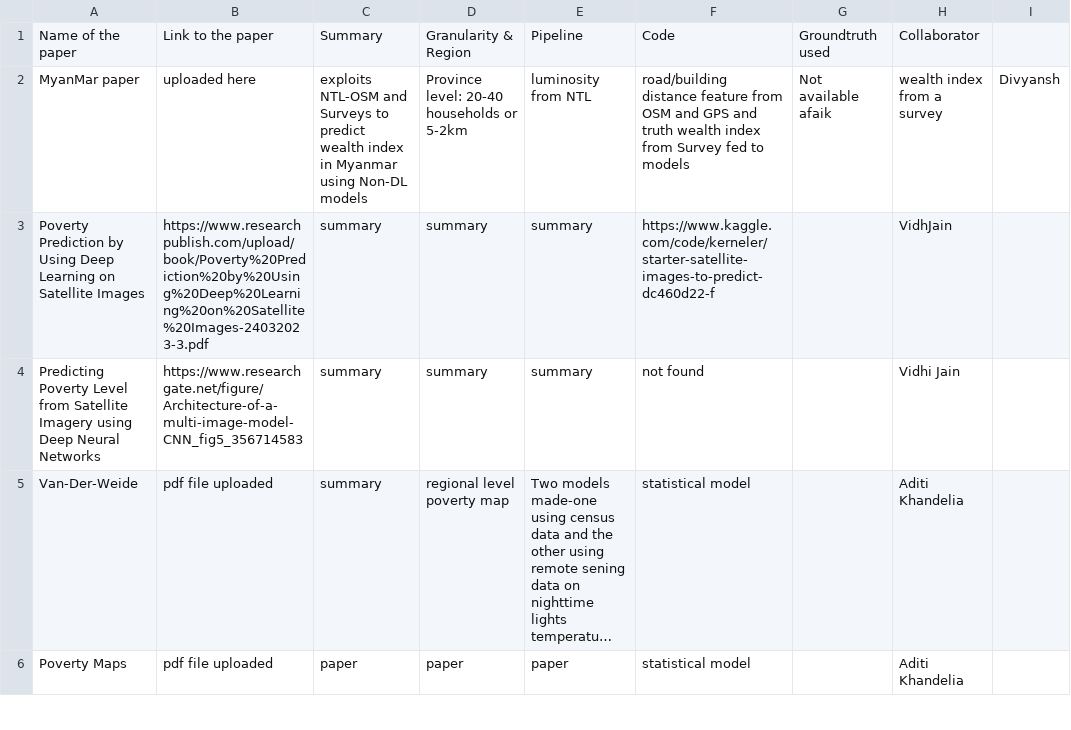
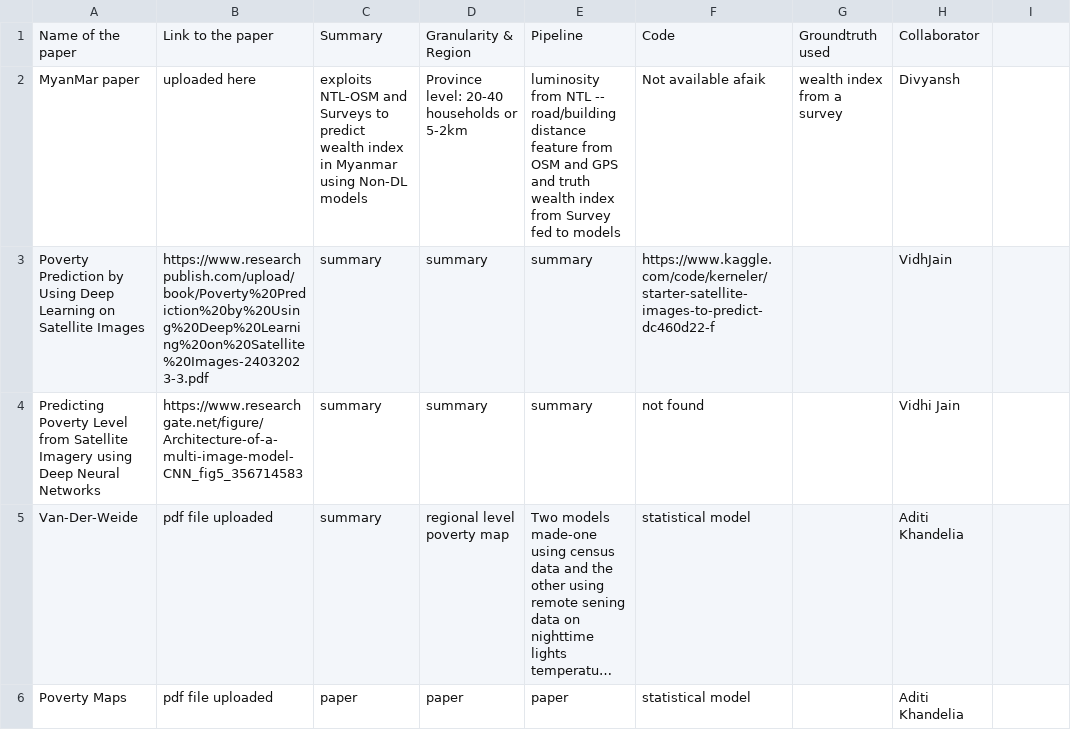
Before and after one commit to Divyanshsingh1910/CDIS_Satellite_Imagery_Analysis, a CSV file: Lit-review/papers_readme.csv, drawn as a sheet; only a part is shown; long unchanged cells end in ….

```diff
--- a/Lit-review/papers_readme.csv
+++ b/Lit-review/papers_readme.csv
@@ -1,3 +1,3 @@
 Name of the paper, Link to the paper, Summary, Granularity & Region, Pipeline, Code, Groundtruth used, Collaborator
-MyanMar paper, uploaded here, exploits NTL-OSM and Surveys to predict wealth index in Myanmar using Non-DL models, Province level: 20-40 households or 5-2km, luminosity from NTL, road/building distance feature from OSM and GPS and truth wealth index from Survey fed to models, Not available afaik, wealth index from a survey, Divyansh
+MyanMar paper, uploaded here, exploits NTL-OSM and Surveys to predict wealth index in Myanmar using Non-DL models, Province level: 20-40 households or 5-2km, luminosity from NTL -- road/building distance feature from OSM and GPS and truth wealth index from Survey fed to models, Not available afaik, wealth index from a survey, Divyansh
 Poverty Prediction by Using Deep Learning on Satellite Images, https://www.researchpublish.com/upload/book/Poverty%20Prediction%20by%20Using%20Deep%20Learning%20on%20Satellite%20Images-24032023-3.pdf, summary,summary,summary, https://www.kaggle.com/code/kerneler/starter-satellite-images-to-predict-dc460d22-f,  ,VidhJain
```
Also changed, not shown: 2 other files.
